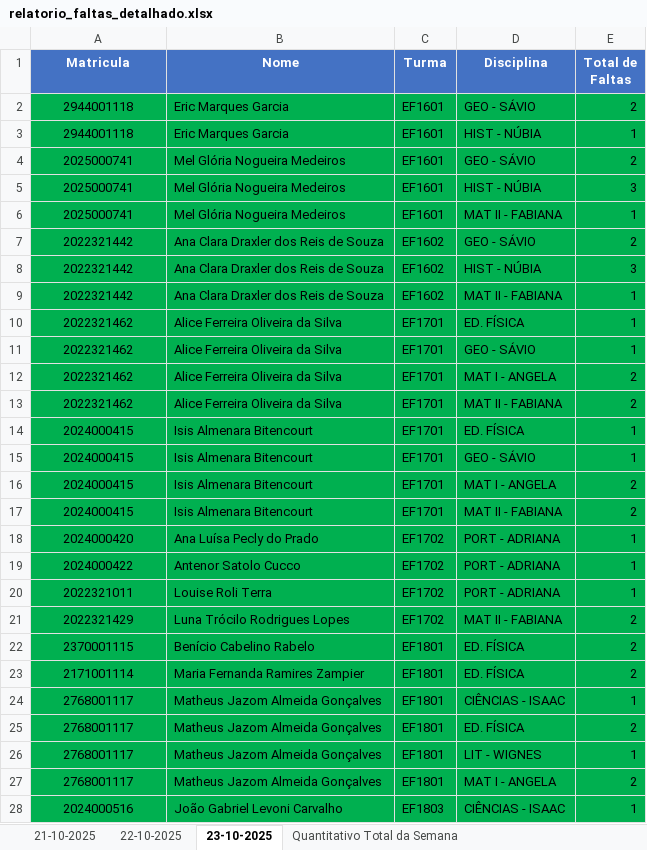
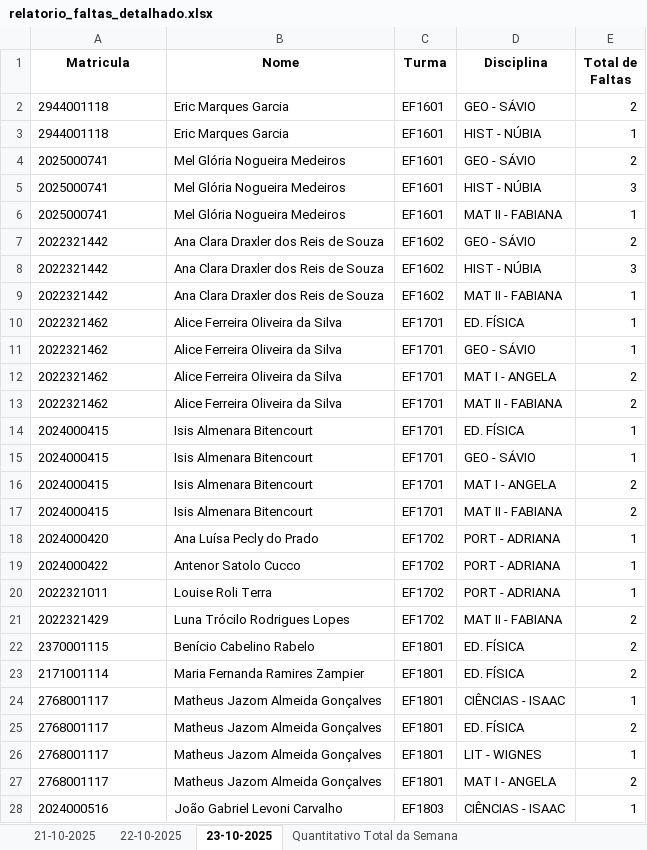
Before and after one commit to rcmnzs/frequencia, an Excel workbook: relatorios/relatorio_faltas_detalhado.xlsx, sheet 23-10-2025, drawn as a sheet; only a part is shown; values as stored, in another font and other column widths than the file's, no borders; the diff covers the shown part only; the diff names each change by its address in the sheet, - before the commit and + after, or states it on an @@ line.

```diff
--- a/relatorios/relatorio_faltas_detalhado.xlsx (sheet 23-10-2025)
+++ b/relatorios/relatorio_faltas_detalhado.xlsx (sheet 23-10-2025)
@@ A1:E1 fill: #4472C4 → none, text colour: #FFFFFF → black @@
-A2:E28 fill: #00B050
+A2:E28 fill: none
-A2:A28 alignment: center
+A2:A28 alignment: left
```
Also changed, not shown: cell formats elsewhere in this sheet, sheet Quantitativo Total da Semana, sheet 22-10-2025, sheet 21-10-2025, relatorios/relatorio_frequencia_231025.xlsx, 5 other files.
